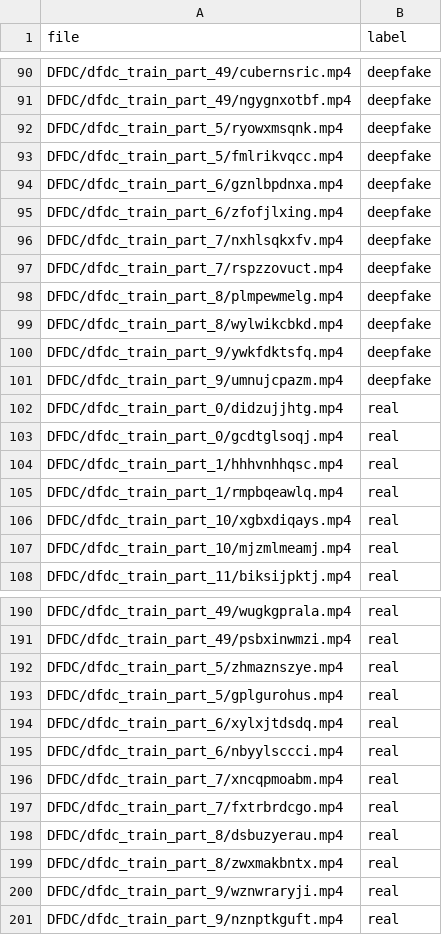
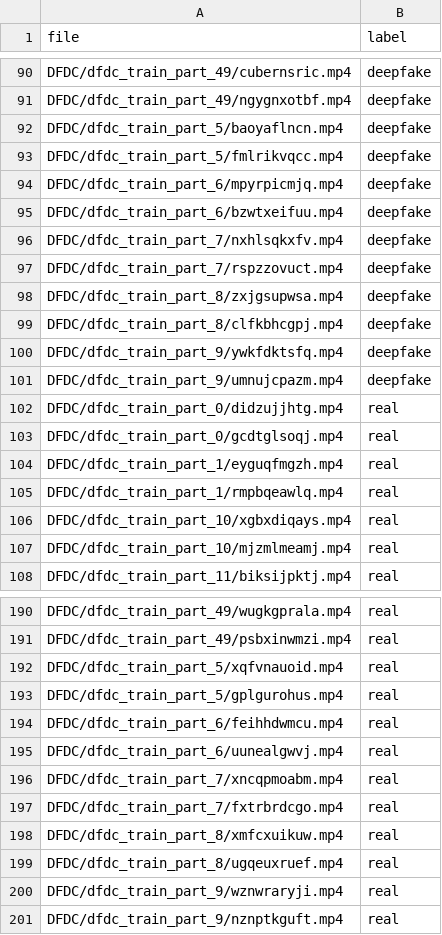
Before and after one commit to ramaastra/deepfake-detection-cnn-mc-dropout, a CSV file: data-sampling/dfdc-list.csv, drawn as a sheet; only a part is shown, gaps mark what is left out; the diff covers the shown part only.

Commit message:
Manually update sampled DFDC list to prevent unrecognized faces in the videos

```diff
--- a/data-sampling/dfdc-list.csv
+++ b/data-sampling/dfdc-list.csv
@@ -91,10 +91,10 @@ DFDC/dfdc_train_part_49/cubernsric.mp4,deepfake
 DFDC/dfdc_train_part_49/ngygnxotbf.mp4,deepfake
-DFDC/dfdc_train_part_5/ryowxmsqnk.mp4,deepfake
+DFDC/dfdc_train_part_5/baoyaflncn.mp4,deepfake
 DFDC/dfdc_train_part_5/fmlrikvqcc.mp4,deepfake
-DFDC/dfdc_train_part_6/gznlbpdnxa.mp4,deepfake
-DFDC/dfdc_train_part_6/zfofjlxing.mp4,deepfake
+DFDC/dfdc_train_part_6/mpyrpicmjq.mp4,deepfake
+DFDC/dfdc_train_part_6/bzwtxeifuu.mp4,deepfake
 DFDC/dfdc_train_part_7/nxhlsqkxfv.mp4,deepfake
 DFDC/dfdc_train_part_7/rspzzovuct.mp4,deepfake
-DFDC/dfdc_train_part_8/plmpewmelg.mp4,deepfake
-DFDC/dfdc_train_part_8/wylwikcbkd.mp4,deepfake
+DFDC/dfdc_train_part_8/zxjgsupwsa.mp4,deepfake
+DFDC/dfdc_train_part_8/clfkbhcgpj.mp4,deepfake
 DFDC/dfdc_train_part_9/ywkfdktsfq.mp4,deepfake
@@ -103,3 +103,3 @@ DFDC/dfdc_train_part_0/didzujjhtg.mp4,real
 DFDC/dfdc_train_part_0/gcdtglsoqj.mp4,real
-DFDC/dfdc_train_part_1/hhhvnhhqsc.mp4,real
+DFDC/dfdc_train_part_1/eyguqfmgzh.mp4,real
 DFDC/dfdc_train_part_1/rmpbqeawlq.mp4,real
@@ -191,10 +191,10 @@ DFDC/dfdc_train_part_49/wugkgprala.mp4,real
 DFDC/dfdc_train_part_49/psbxinwmzi.mp4,real
-DFDC/dfdc_train_part_5/zhmaznszye.mp4,real
+DFDC/dfdc_train_part_5/xqfvnauoid.mp4,real
 DFDC/dfdc_train_part_5/gplgurohus.mp4,real
-DFDC/dfdc_train_part_6/xylxjtdsdq.mp4,real
-DFDC/dfdc_train_part_6/nbyylsccci.mp4,real
+DFDC/dfdc_train_part_6/feihhdwmcu.mp4,real
+DFDC/dfdc_train_part_6/uunealgwvj.mp4,real
 DFDC/dfdc_train_part_7/xncqpmoabm.mp4,real
 DFDC/dfdc_train_part_7/fxtrbrdcgo.mp4,real
-DFDC/dfdc_train_part_8/dsbuzyerau.mp4,real
-DFDC/dfdc_train_part_8/zwxmakbntx.mp4,real
+DFDC/dfdc_train_part_8/xmfcxuikuw.mp4,real
+DFDC/dfdc_train_part_8/ugqeuxruef.mp4,real
 DFDC/dfdc_train_part_9/wznwraryji.mp4,real
```
Also changed, not shown: 33 edited cells elsewhere in this file.
